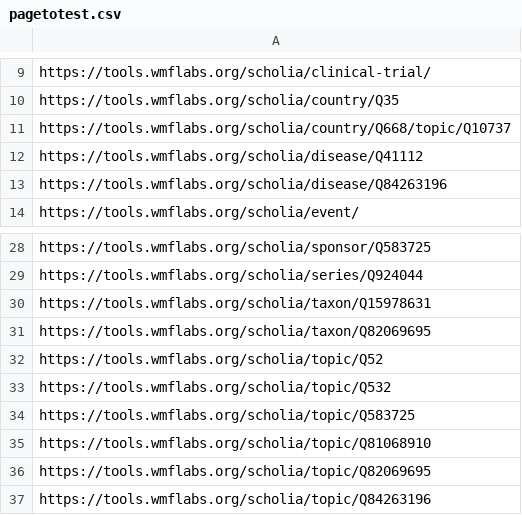
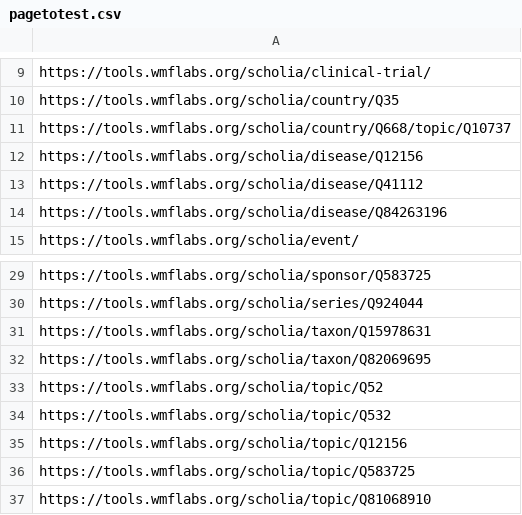
Before and after one commit to nunogit/scholia-junit-selenium, a CSV file: pages/pagetotest.csv, drawn as a sheet; only a part is shown, gaps mark what is left out; the shorter side is filled out with more unchanged rows; the diff names each change by its address in the sheet, - before the commit and + after, or states it on an @@ line.

Commit message:
+ malaria

```diff
--- a/pages/pagetotest.csv
+++ b/pages/pagetotest.csv
+row 12: https://tools.wmflabs.org/scholia/disease/Q12156
+row 35: https://tools.wmflabs.org/scholia/topic/Q12156
```
